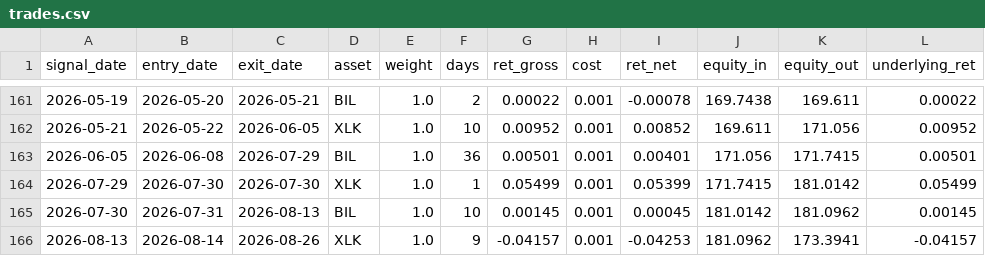
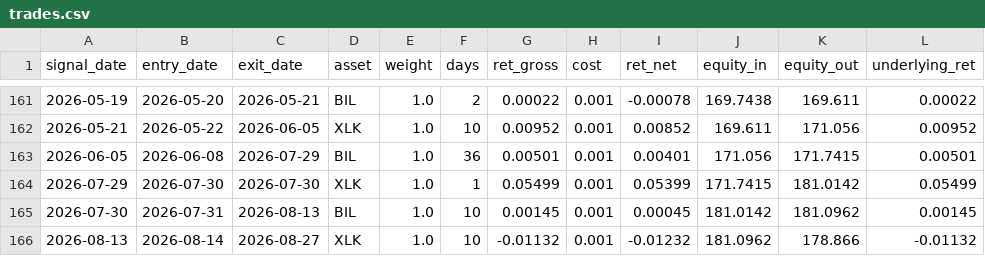
Before and after one commit to dampiermike/TECL_XLK_BIL_timing, a CSV file: results/trades.csv, drawn as a sheet; only a part is shown, gaps mark what is left out; the diff names each change by its address in the sheet, - before the commit and + after, or states it on an @@ line.

```diff
--- a/results/trades.csv
+++ b/results/trades.csv
-C166 (exit_date): 2026-08-26
+C166 (exit_date): 2026-08-27
-F166 (days): 9
+F166 (days): 10
-G166 (ret_gross): -0.04157
+G166 (ret_gross): -0.01132
-I166 (ret_net): -0.04253
+I166 (ret_net): -0.01232
-K166 (equity_out): 173.3941
+K166 (equity_out): 178.866
-L166 (underlying_ret): -0.04157
+L166 (underlying_ret): -0.01132
```
Also changed, not shown: results/equity_curve.csv, 11 other files.
